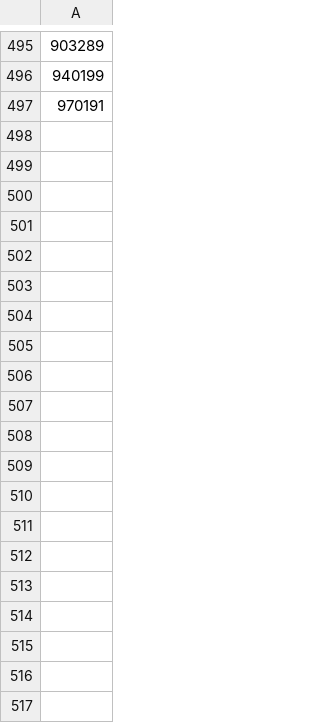
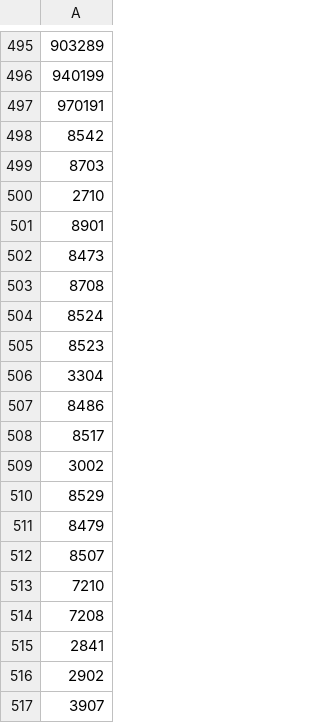
Before and after one commit to stox74/stock_forecast, a CSV file: DATA/korea_hscode_list.csv, drawn as a sheet; only a part is shown, gaps mark what is left out; the diff covers the shown part only; the diff names each change by its address in the sheet, - before the commit and + after, or states it on an @@ line.

```diff
--- a/DATA/korea_hscode_list.csv
+++ b/DATA/korea_hscode_list.csv
+row 498: 8542
+row 499: 8703
+row 500: 2710
+row 501: 8901
+row 502: 8473
+row 503: 8708
+row 504: 8524
+row 505: 8523
+row 506: 3304
+row 507: 8486
+row 508: 8517
+row 509: 3002
+row 510: 8529
+row 511: 8479
+row 512: 8507
+row 513: 7210
+row 514: 7208
+row 515: 2841
+row 516: 2902
+row 517: 3907
```
Also changed, not shown: 180 added rows elsewhere in this file, 5 other files.
